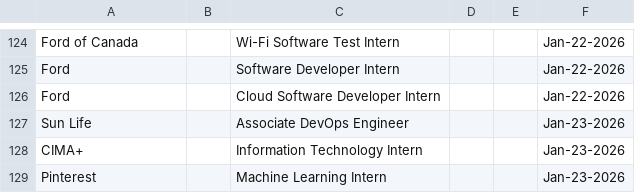
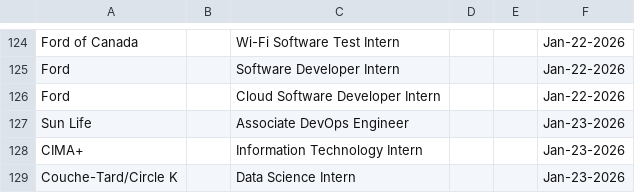
Before and after one commit to Ctrl-Sky/automated-groq-job-application, a CSV file: outputs/jobs_applied_to.csv, drawn as a sheet; only a part is shown, gaps mark what is left out; removed rows and columns are numbered as before the commit, all else as after; the diff names each change by its address in the sheet, - before the commit and + after, or states it on an @@ line.

```diff
--- a/outputs/jobs_applied_to.csv
+++ b/outputs/jobs_applied_to.csv
-row 129: Pinterest |  | Machine Learning Intern |  |  | Jan-23-2026
+row 129: Couche-Tard/Circle K |  | Data Science Intern |  |  | Jan-23-2026
```
Also changed, not shown: 7 other files.
